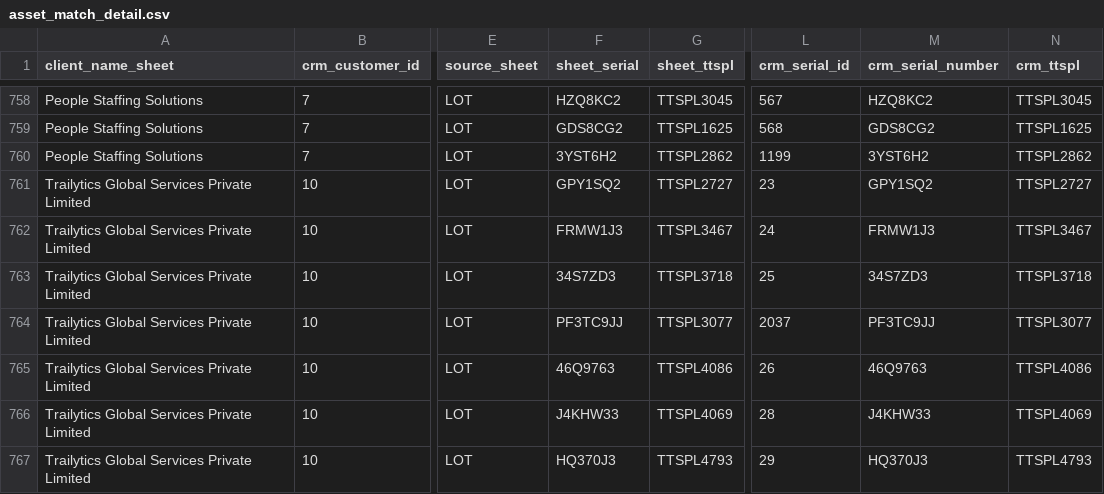
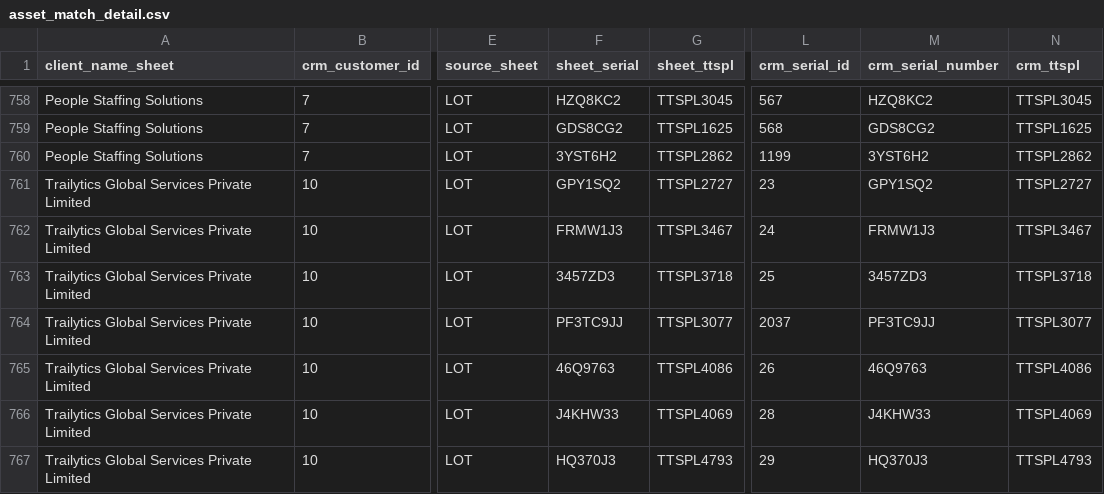
Before and after one commit to pankajrentfoxxy/crm_rentfoxxy, a CSV file: reports/asset_reconciliation/asset_match_detail.csv, drawn as a sheet; only a part is shown, gaps mark what is left out; the diff names each change by its address in the sheet, - before the commit and + after, or states it on an @@ line.

```diff
--- a/reports/asset_reconciliation/asset_match_detail.csv
+++ b/reports/asset_reconciliation/asset_match_detail.csv
-F763 (sheet_serial): 34S7ZD3
+F763 (sheet_serial): 3457ZD3
-M763 (crm_serial_number): 34S7ZD3
+M763 (crm_serial_number): 3457ZD3
```
Also changed, not shown: reports/aug_invoice_vs_sheet/01_crm_aug_invoice_lines.csv, 20 other files.
